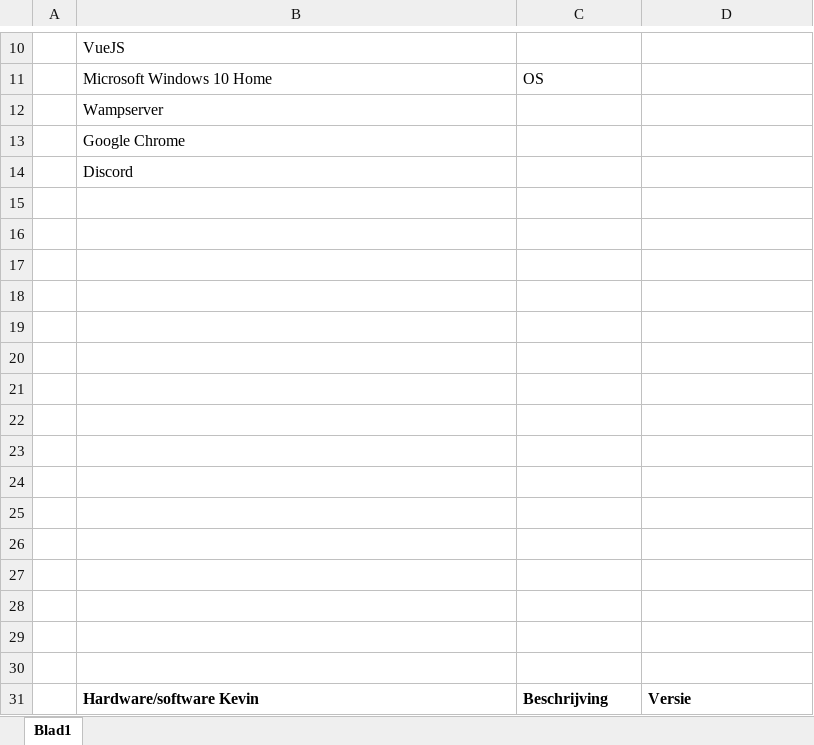
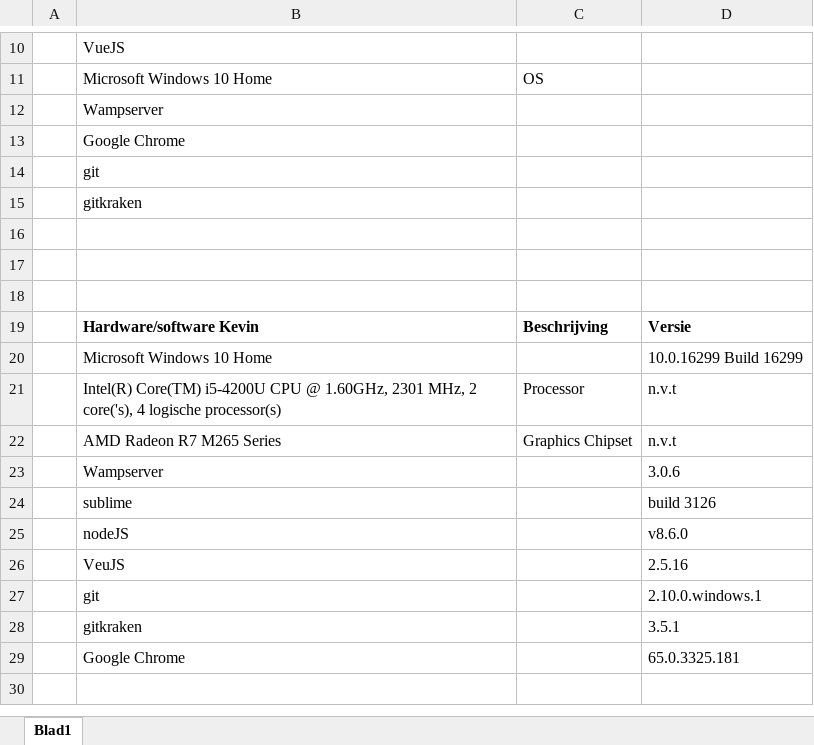
Before and after one commit to kevinfikke/did-you-had-a-good-day, an Excel workbook: documenten/kerntaak_1/1.5/materialenlijst/materialenlijst_0.1.xlsx, sheet Blad1, drawn as a sheet; only a part is shown, gaps mark what is left out; values as stored, in another font and other column widths than the file's, no borders; removed rows and columns are numbered as before the commit, all else as after; the diff names each change by its address in the sheet, - before the commit and + after, or states it on an @@ line.

Commit message:
added my list of soft and hardware

```diff
--- a/documenten/kerntaak_1/1.5/materialenlijst/materialenlijst_0.1.xlsx (sheet Blad1)
+++ b/documenten/kerntaak_1/1.5/materialenlijst/materialenlijst_0.1.xlsx (sheet Blad1)
-B14: Discord
+B14: git
-B15: (empty)
+B15: gitkraken
-row 16: (empty)
-row 17: (empty)
-row 18: (empty)
-row 19: (empty)
-row 20: (empty)
-row 21: (empty)
-row 22: (empty)
-row 23: (empty)
-row 24: (empty)
-row 25: (empty)
-row 26: (empty)
-row 27: (empty)
+row 20:  | Microsoft Windows 10 Home |  | 10.0.16299 Build 16299
+row 21:  | Intel(R) Core(TM) i5-4200U CPU @ 1.60GHz, 2301 MHz, 2 core('s), 4 logische processor(s) | Processor | n.v.t
+row 22:  | AMD Radeon R7 M265 Series | Graphics Chipset | n.v.t
+row 23:  | Wampserver |  | 3.0.6
+row 24:  | sublime |  | build 3126
+row 25:  | nodeJS |  | v8.6.0
+row 26:  | VeuJS |  | 2.5.16
+row 27:  | git |  | 2.10.0.windows.1
+row 28:  | gitkraken |  | 3.5.1
+row 29:  | Google Chrome |  | 65.0.3325.181
```
